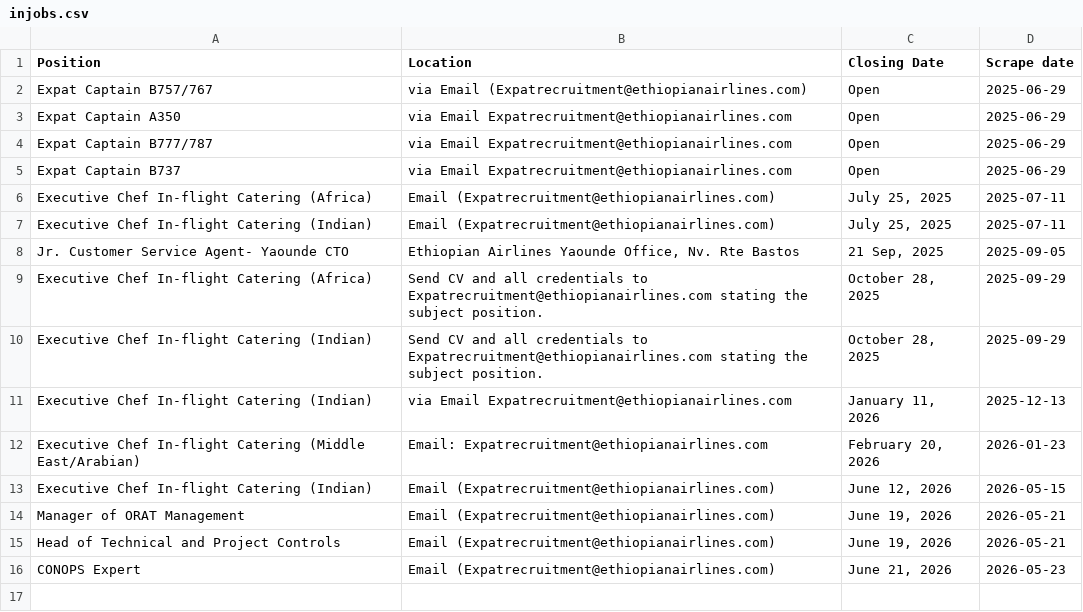
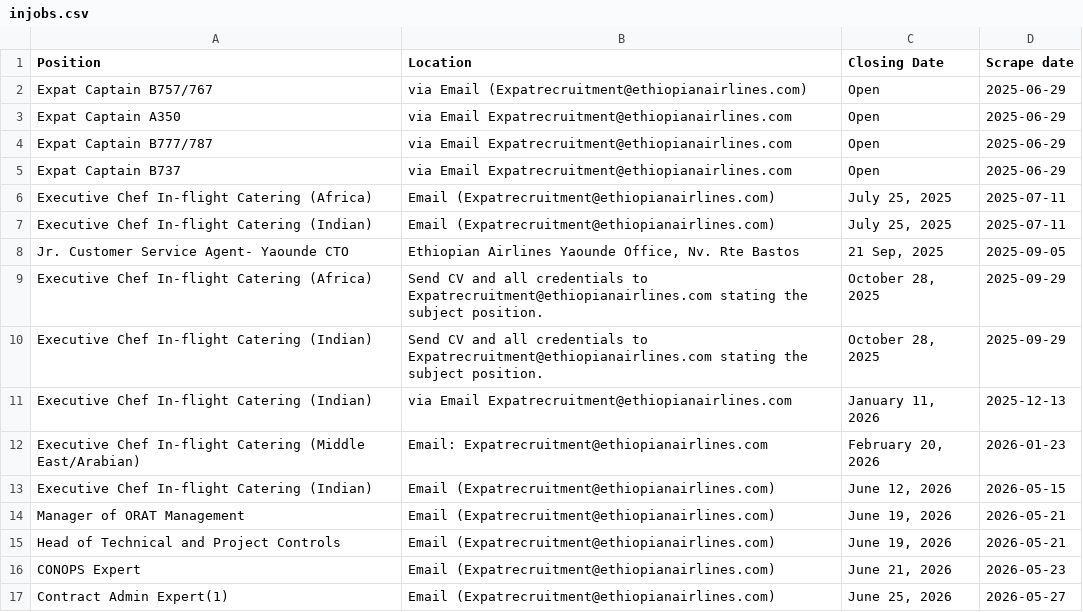
Before and after one commit to Imr-u/ET-Airlines, a CSV file: in_jobs/injobs.csv, drawn as a sheet; the diff names each change by its address in the sheet, - before the commit and + after, or states it on an @@ line.

```diff
--- a/in_jobs/injobs.csv
+++ b/in_jobs/injobs.csv
+row 17: Contract Admin Expert(1) | Email (Expatrecruitment@ethiopianairlines.com) | June 25, 2026 | 2026-05-27
```
